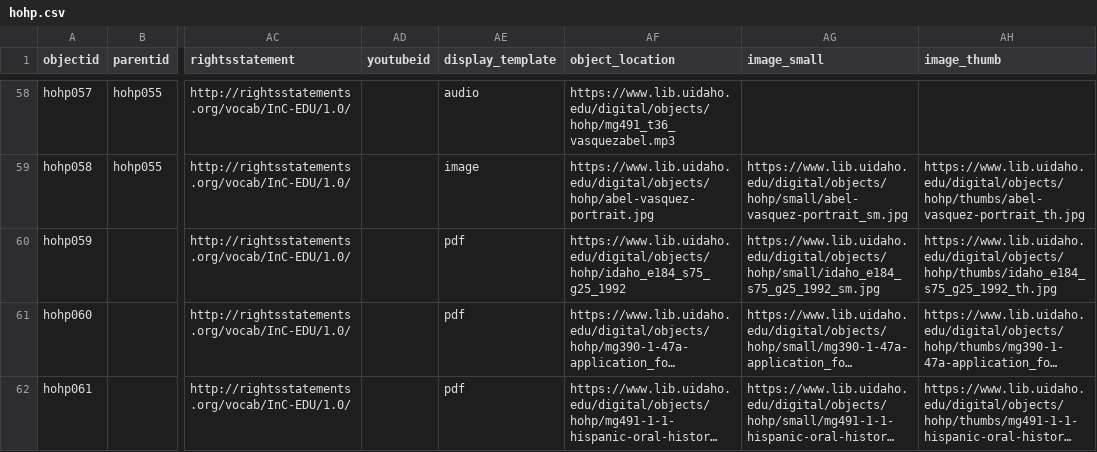
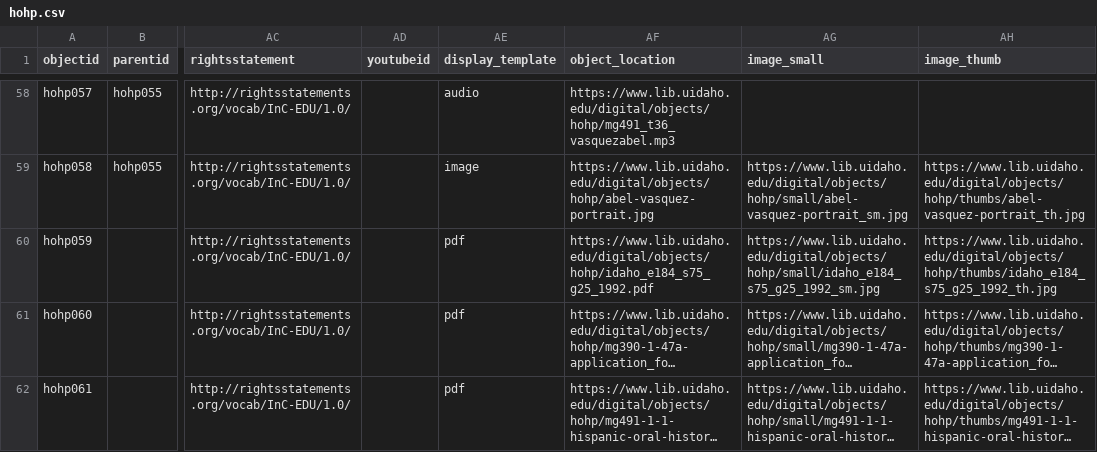
Before and after one commit to uidaholib/digital-collections-template-cb-csv, a CSV file: _data/hohp.csv, drawn as a sheet; only a part is shown, gaps mark what is left out; long unchanged cells end in …; the diff names each change by its address in the sheet, - before the commit and + after, or states it on an @@ line.

Commit message:
fixed missing pdf and image link

```diff
--- a/_data/hohp.csv
+++ b/_data/hohp.csv
-AF60 (object_location): https://www.lib.uidaho.edu/digital/objects/hohp/idaho_e184_s75_g25_1992
+AF60 (object_location): https://www.lib.uidaho.edu/digital/objects/hohp/idaho_e184_s75_g25_1992.pdf
```
